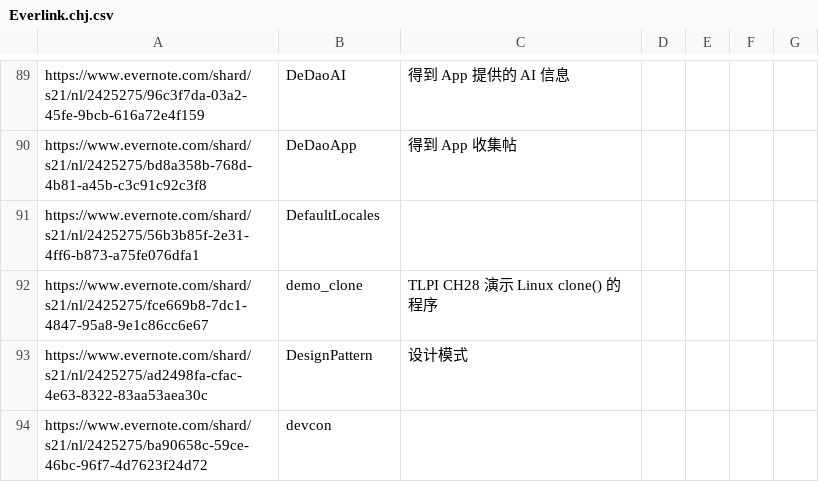
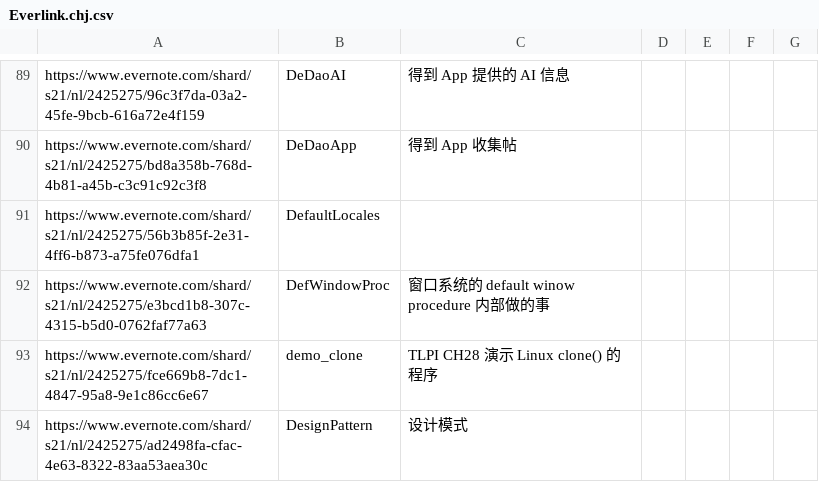
Before and after one commit to chjfth/trivials, a CSV file: ahk/Everlink.chj.csv, drawn as a sheet; only a part is shown, gaps mark what is left out; the shorter side is filled out with more unchanged rows; the diff covers the shown part only; the diff names each change by its address in the sheet, - before the commit and + after, or states it on an @@ line.

```diff
--- a/ahk/Everlink.chj.csv
+++ b/ahk/Everlink.chj.csv
+row 92: https://www.evernote.com/shard/s21/nl/2425275/e3bcd1b8-307c-4315-b5d0-0762faf77a63 | DefWindowProc | 窗口系统的 default winow procedure 内部做的事
```
Also changed, not shown: 9 added rows, 1 removed row and 2 edited cells elsewhere in this file.
